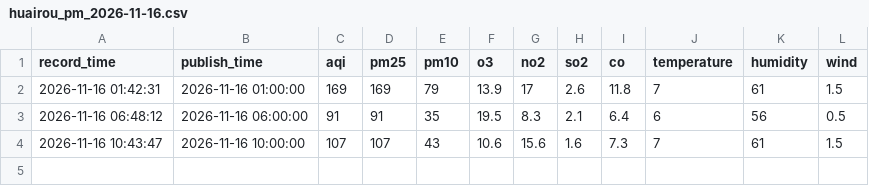
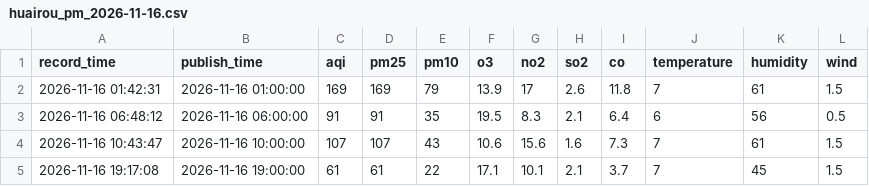
Before and after one commit to 5sncwcvt4h-star/huairouPM, a CSV file: data/2026-11/huairou_pm_2026-11-16.csv, drawn as a sheet.

```diff
--- a/data/2026-11/huairou_pm_2026-11-16.csv
+++ b/data/2026-11/huairou_pm_2026-11-16.csv
@@ -4 +4,2 @@
 2026-11-16 10:43:47,2026-11-16 10:00:00,107,107,43,10.6,15.6,1.6,7.3,7,61,1.5
+2026-11-16 19:17:08,2026-11-16 19:00:00,61,61,22,17.1,10.1,2.1,3.7,7,45,1.5
```
